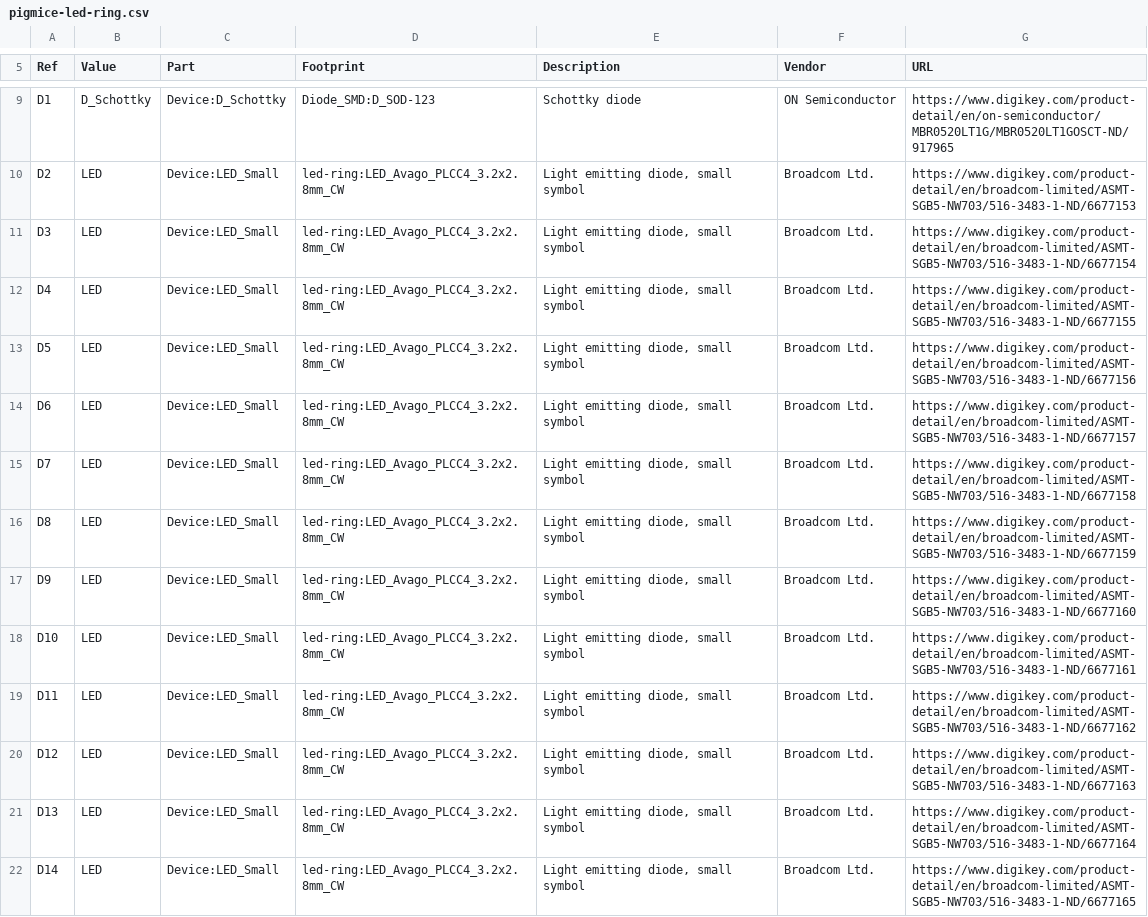
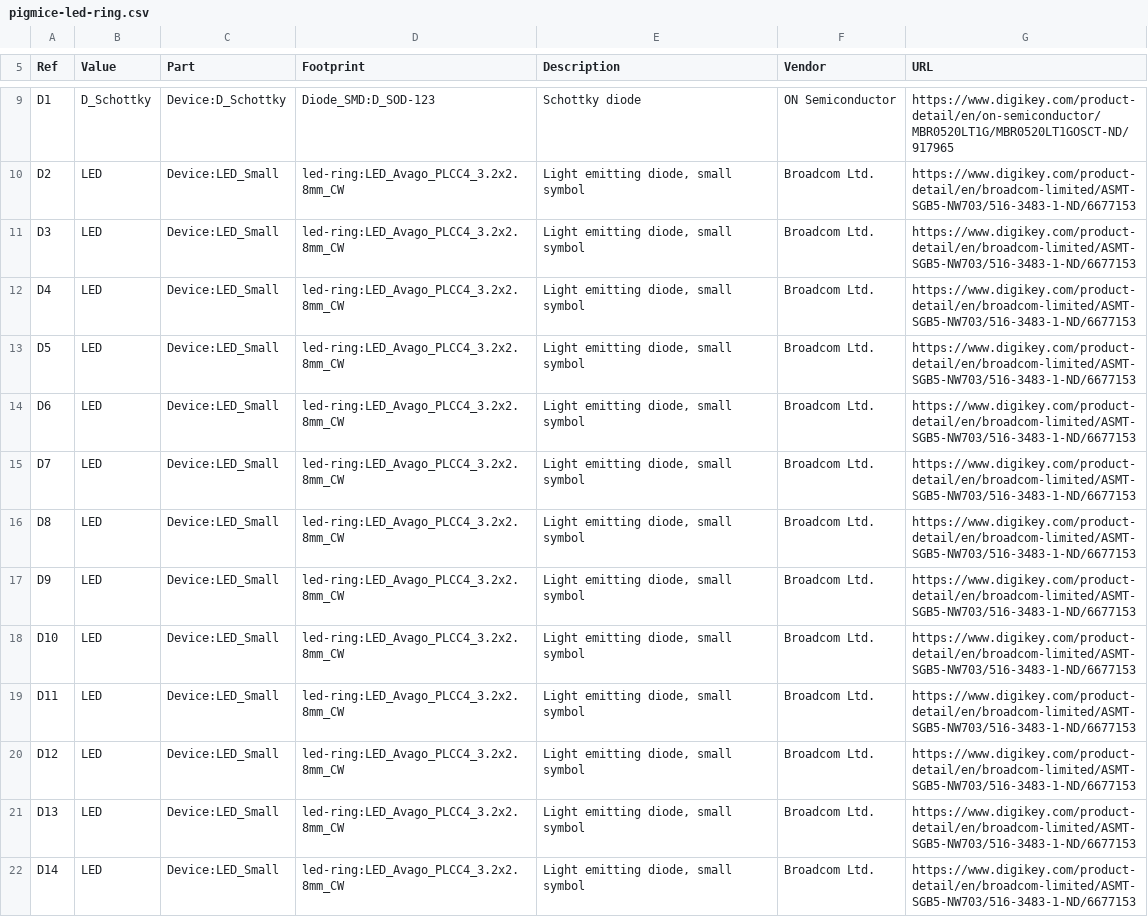
Before and after one commit to fharding1/led-ring, a CSV file: pigmice-led-ring.csv, drawn as a sheet; only a part is shown, gaps mark what is left out; the diff covers the shown part only.

Commit message:
Fix LED digikey urls in bom

```diff
--- a/pigmice-led-ring.csv
+++ b/pigmice-led-ring.csv
@@ -10,13 +10,13 @@ D1,D_Schottky,Device:D_Schottky,Diode_SMD:D_SOD-123,Schottky diode,ON Semiconduc
 D2,LED,Device:LED_Small,led-ring:LED_Avago_PLCC4_3.2x2.8mm_CW,"Light emitting diode, small symbol",Broadcom Ltd.,https://www.digikey.com/product-detail/en/broadcom-limited/ASMT-SGB5-NW703/516-3483-1-ND/6677153
-D3,LED,Device:LED_Small,led-ring:LED_Avago_PLCC4_3.2x2.8mm_CW,"Light emitting diode, small symbol",Broadcom Ltd.,https://www.digikey.com/product-detail/en/broadcom-limited/ASMT-SGB5-NW703/516-3483-1-ND/6677154
-D4,LED,Device:LED_Small,led-ring:LED_Avago_PLCC4_3.2x2.8mm_CW,"Light emitting diode, small symbol",Broadcom Ltd.,https://www.digikey.com/product-detail/en/broadcom-limited/ASMT-SGB5-NW703/516-3483-1-ND/6677155
-D5,LED,Device:LED_Small,led-ring:LED_Avago_PLCC4_3.2x2.8mm_CW,"Light emitting diode, small symbol",Broadcom Ltd.,https://www.digikey.com/product-detail/en/broadcom-limited/ASMT-SGB5-NW703/516-3483-1-ND/6677156
-D6,LED,Device:LED_Small,led-ring:LED_Avago_PLCC4_3.2x2.8mm_CW,"Light emitting diode, small symbol",Broadcom Ltd.,https://www.digikey.com/product-detail/en/broadcom-limited/ASMT-SGB5-NW703/516-3483-1-ND/6677157
-D7,LED,Device:LED_Small,led-ring:LED_Avago_PLCC4_3.2x2.8mm_CW,"Light emitting diode, small symbol",Broadcom Ltd.,https://www.digikey.com/product-detail/en/broadcom-limited/ASMT-SGB5-NW703/516-3483-1-ND/6677158
-D8,LED,Device:LED_Small,led-ring:LED_Avago_PLCC4_3.2x2.8mm_CW,"Light emitting diode, small symbol",Broadcom Ltd.,https://www.digikey.com/product-detail/en/broadcom-limited/ASMT-SGB5-NW703/516-3483-1-ND/6677159
-D9,LED,Device:LED_Small,led-ring:LED_Avago_PLCC4_3.2x2.8mm_CW,"Light emitting diode, small symbol",Broadcom Ltd.,https://www.digikey.com/product-detail/en/broadcom-limited/ASMT-SGB5-NW703/516-3483-1-ND/6677160
-D10,LED,Device:LED_Small,led-ring:LED_Avago_PLCC4_3.2x2.8mm_CW,"Light emitting diode, small symbol",Broadcom Ltd.,https://www.digikey.com/product-detail/en/broadcom-limited/ASMT-SGB5-NW703/516-3483-1-ND/6677161
-D11,LED,Device:LED_Small,led-ring:LED_Avago_PLCC4_3.2x2.8mm_CW,"Light emitting diode, small symbol",Broadcom Ltd.,https://www.digikey.com/product-detail/en/broadcom-limited/ASMT-SGB5-NW703/516-3483-1-ND/6677162
-D12,LED,Device:LED_Small,led-ring:LED_Avago_PLCC4_3.2x2.8mm_CW,"Light emitting diode, small symbol",Broadcom Ltd.,https://www.digikey.com/product-detail/en/broadcom-limited/ASMT-SGB5-NW703/516-3483-1-ND/6677163
-D13,LED,Device:LED_Small,led-ring:LED_Avago_PLCC4_3.2x2.8mm_CW,"Light emitting diode, small symbol",Broadcom Ltd.,https://www.digikey.com/product-detail/en/broadcom-limited/ASMT-SGB5-NW703/516-3483-1-ND/6677164
-D14,LED,Device:LED_Small,led-ring:LED_Avago_PLCC4_3.2x2.8mm_CW,"Light emitting diode, small symbol",Broadcom Ltd.,https://www.digikey.com/product-detail/en/broadcom-limited/ASMT-SGB5-NW703/516-3483-1-ND/6677165
+D3,LED,Device:LED_Small,led-ring:LED_Avago_PLCC4_3.2x2.8mm_CW,"Light emitting diode, small symbol",Broadcom Ltd.,https://www.digikey.com/product-detail/en/broadcom-limited/ASMT-SGB5-NW703/516-3483-1-ND/6677153
+D4,LED,Device:LED_Small,led-ring:LED_Avago_PLCC4_3.2x2.8mm_CW,"Light emitting diode, small symbol",Broadcom Ltd.,https://www.digikey.com/product-detail/en/broadcom-limited/ASMT-SGB5-NW703/516-3483-1-ND/6677153
+D5,LED,Device:LED_Small,led-ring:LED_Avago_PLCC4_3.2x2.8mm_CW,"Light emitting diode, small symbol",Broadcom Ltd.,https://www.digikey.com/product-detail/en/broadcom-limited/ASMT-SGB5-NW703/516-3483-1-ND/6677153
+D6,LED,Device:LED_Small,led-ring:LED_Avago_PLCC4_3.2x2.8mm_CW,"Light emitting diode, small symbol",Broadcom Ltd.,https://www.digikey.com/product-detail/en/broadcom-limited/ASMT-SGB5-NW703/516-3483-1-ND/6677153
+D7,LED,Device:LED_Small,led-ring:LED_Avago_PLCC4_3.2x2.8mm_CW,"Light emitting diode, small symbol",Broadcom Ltd.,https://www.digikey.com/product-detail/en/broadcom-limited/ASMT-SGB5-NW703/516-3483-1-ND/6677153
+D8,LED,Device:LED_Small,led-ring:LED_Avago_PLCC4_3.2x2.8mm_CW,"Light emitting diode, small symbol",Broadcom Ltd.,https://www.digikey.com/product-detail/en/broadcom-limited/ASMT-SGB5-NW703/516-3483-1-ND/6677153
+D9,LED,Device:LED_Small,led-ring:LED_Avago_PLCC4_3.2x2.8mm_CW,"Light emitting diode, small symbol",Broadcom Ltd.,https://www.digikey.com/product-detail/en/broadcom-limited/ASMT-SGB5-NW703/516-3483-1-ND/6677153
+D10,LED,Device:LED_Small,led-ring:LED_Avago_PLCC4_3.2x2.8mm_CW,"Light emitting diode, small symbol",Broadcom Ltd.,https://www.digikey.com/product-detail/en/broadcom-limited/ASMT-SGB5-NW703/516-3483-1-ND/6677153
+D11,LED,Device:LED_Small,led-ring:LED_Avago_PLCC4_3.2x2.8mm_CW,"Light emitting diode, small symbol",Broadcom Ltd.,https://www.digikey.com/product-detail/en/broadcom-limited/ASMT-SGB5-NW703/516-3483-1-ND/6677153
+D12,LED,Device:LED_Small,led-ring:LED_Avago_PLCC4_3.2x2.8mm_CW,"Light emitting diode, small symbol",Broadcom Ltd.,https://www.digikey.com/product-detail/en/broadcom-limited/ASMT-SGB5-NW703/516-3483-1-ND/6677153
+D13,LED,Device:LED_Small,led-ring:LED_Avago_PLCC4_3.2x2.8mm_CW,"Light emitting diode, small symbol",Broadcom Ltd.,https://www.digikey.com/product-detail/en/broadcom-limited/ASMT-SGB5-NW703/516-3483-1-ND/6677153
+D14,LED,Device:LED_Small,led-ring:LED_Avago_PLCC4_3.2x2.8mm_CW,"Light emitting diode, small symbol",Broadcom Ltd.,https://www.digikey.com/product-detail/en/broadcom-limited/ASMT-SGB5-NW703/516-3483-1-ND/6677153
```
Also changed, not shown: 12 edited cells elsewhere in this file.
